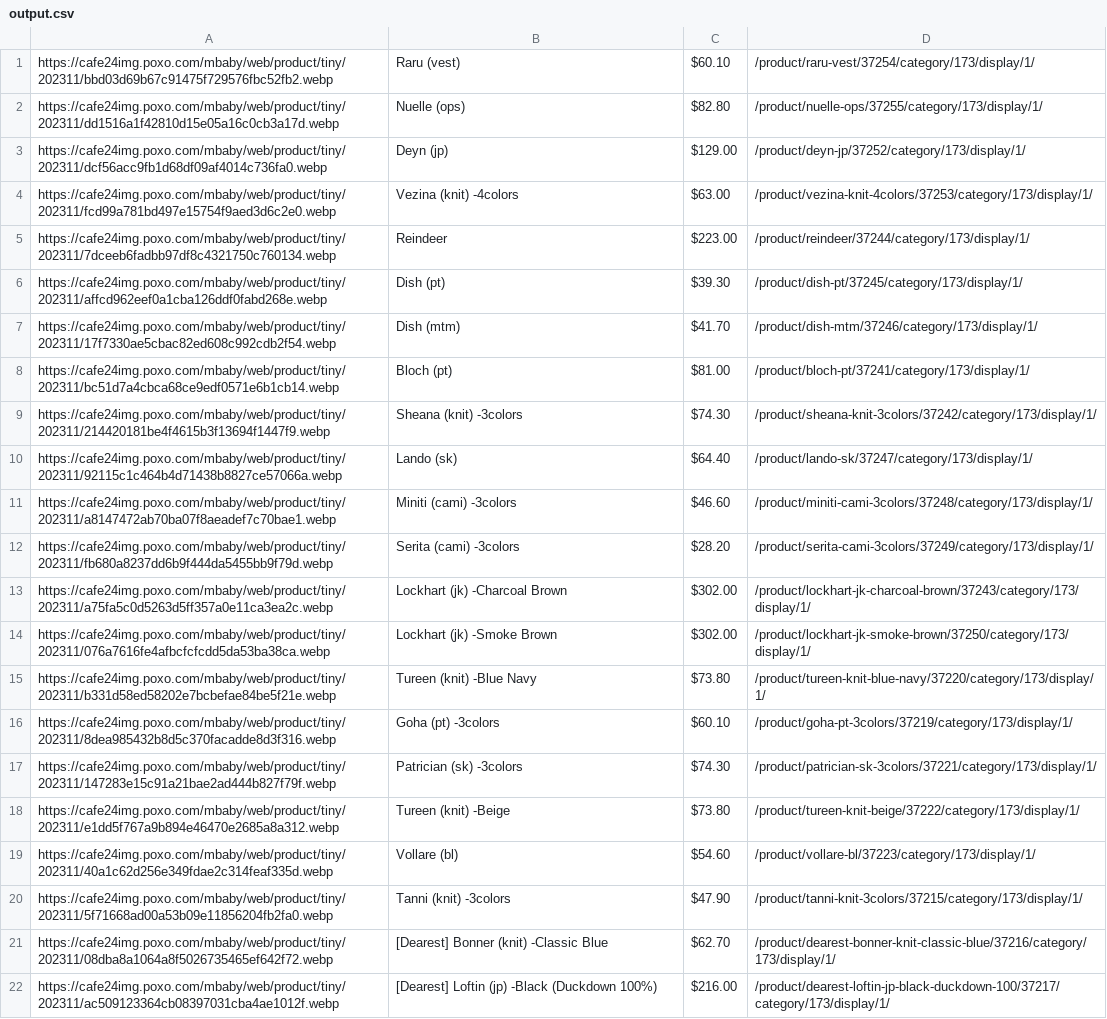
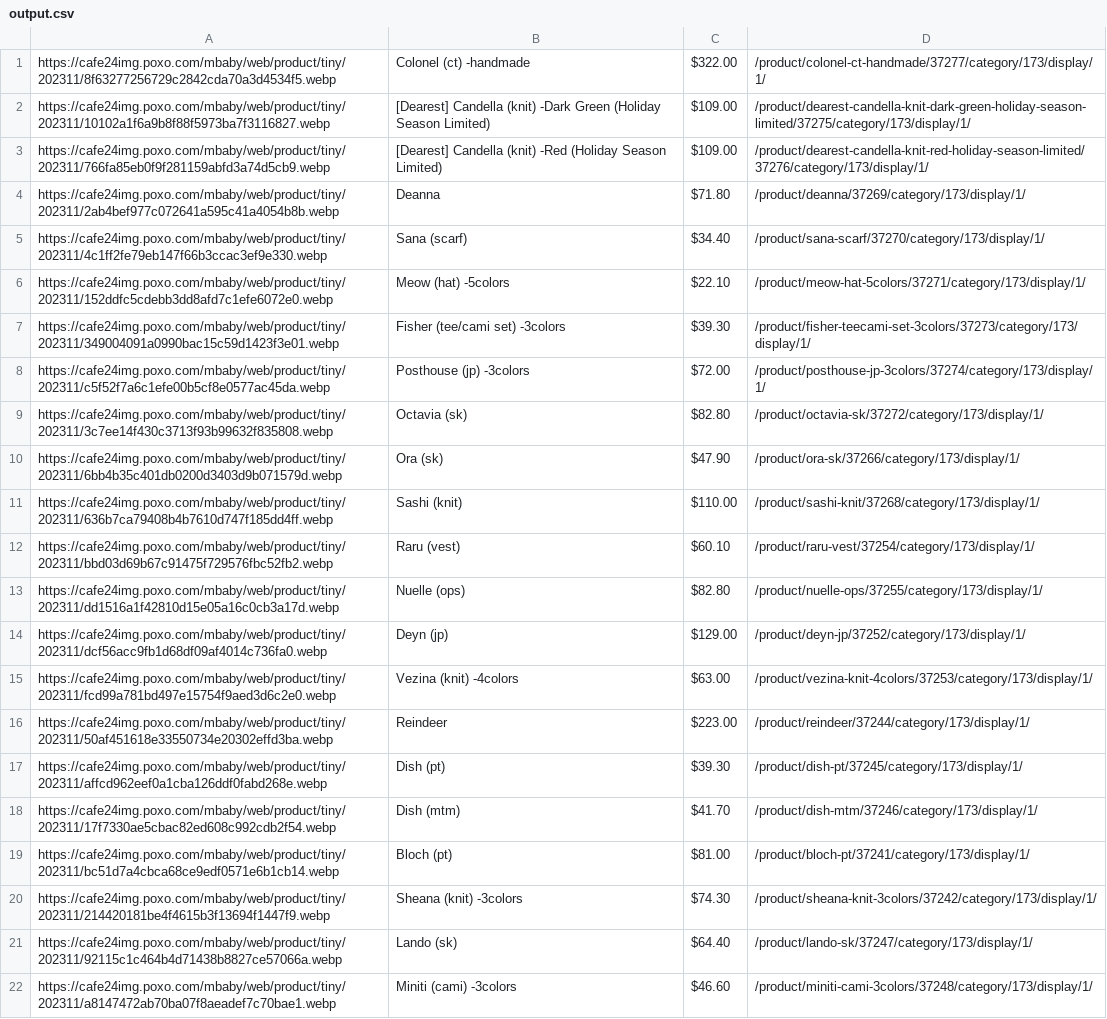
Before and after one commit to delitamakanda/scraper-kr-fashion-shops, a CSV file: core/output.csv, drawn as a sheet; only a part is shown; the shorter side is filled out with more unchanged rows; the diff covers the shown part only.

```diff
--- a/core/output.csv
+++ b/core/output.csv
@@ -1 +1,12 @@
+https://cafe24img.poxo.com/mbaby/web/product/tiny/202311/8f63277256729c2842cda70a3d4534f5.webp,Colonel (ct) -handmade,$322.00,/product/colonel-ct-handmade/37277/category/173/display/1/
+https://cafe24img.poxo.com/mbaby/web/product/tiny/202311/10102a1f6a9b8f88f5973ba7f3116827.webp,[Dearest] Candella (knit) -Dark Green (Holiday Season Limited),$109.00,/product/dearest-candella-knit-dark-green-holiday-season-limited/37275/category/173/display/1/
+https://cafe24img.poxo.com/mbaby/web/product/tiny/202311/766fa85eb0f9f281159abfd3a74d5cb9.webp,[Dearest] Candella (knit) -Red (Holiday Season Limited),$109.00,/product/dearest-candella-knit-red-holiday-season-limited/37276/category/173/display/1/
+https://cafe24img.poxo.com/mbaby/web/product/tiny/202311/2ab4bef977c072641a595c41a4054b8b.webp,Deanna,$71.80,/product/deanna/37269/category/173/display/1/
+https://cafe24img.poxo.com/mbaby/web/product/tiny/202311/4c1ff2fe79eb147f66b3ccac3ef9e330.webp,Sana (scarf),$34.40,/product/sana-scarf/37270/category/173/display/1/
+https://cafe24img.poxo.com/mbaby/web/product/tiny/202311/152ddfc5cdebb3dd8afd7c1efe6072e0.webp,Meow (hat) -5colors,$22.10,/product/meow-hat-5colors/37271/category/173/display/1/
+https://cafe24img.poxo.com/mbaby/web/product/tiny/202311/349004091a0990bac15c59d1423f3e01.webp,Fisher (tee/cami set) -3colors,$39.30,/product/fisher-teecami-set-3colors/37273/category/173/display/1/
+https://cafe24img.poxo.com/mbaby/web/product/tiny/202311/c5f52f7a6c1efe00b5cf8e0577ac45da.webp,Posthouse (jp) -3colors,$72.00,/product/posthouse-jp-3colors/37274/category/173/display/1/
+https://cafe24img.poxo.com/mbaby/web/product/tiny/202311/3c7ee14f430c3713f93b99632f835808.webp,Octavia (sk),$82.80,/product/octavia-sk/37272/category/173/display/1/
+https://cafe24img.poxo.com/mbaby/web/product/tiny/202311/6bb4b35c401db0200d3403d9b071579d.webp,Ora (sk),$47.90,/product/ora-sk/37266/category/173/display/1/
+https://cafe24img.poxo.com/mbaby/web/product/tiny/202311/636b7ca79408b4b7610d747f185dd4ff.webp,Sashi (knit),$110.00,/product/sashi-knit/37268/category/173/display/1/
 https://cafe24img.poxo.com/mbaby/web/product/tiny/202311/bbd03d69b67c91475f729576fbc52fb2.webp,Raru (vest),$60.10,/product/raru-vest/37254/category/173/display/1/
@@ -4,3 +15,3 @@ https://cafe24img.poxo.com/mbaby/web/product/tiny/202311/dcf56acc9fb1d68df09af40
 https://cafe24img.poxo.com/mbaby/web/product/tiny/202311/fcd99a781bd497e15754f9aed3d6c2e0.webp,Vezina (knit) -4colors,$63.00,/product/vezina-knit-4colors/37253/category/173/display/1/
-https://cafe24img.poxo.com/mbaby/web/product/tiny/202311/7dceeb6fadbb97df8c4321750c760134.webp,Reindeer,$223.00,/product/reindeer/37244/category/173/display/1/
+https://cafe24img.poxo.com/mbaby/web/product/tiny/202311/50af451618e33550734e20302effd3ba.webp,Reindeer,$223.00,/product/reindeer/37244/category/173/display/1/
 https://cafe24img.poxo.com/mbaby/web/product/tiny/202311/affcd962eef0a1cba126ddf0fabd268e.webp,Dish (pt),$39.30,/product/dish-pt/37245/category/173/display/1/
```
Also changed, not shown: 18 removed rows elsewhere in this file.
